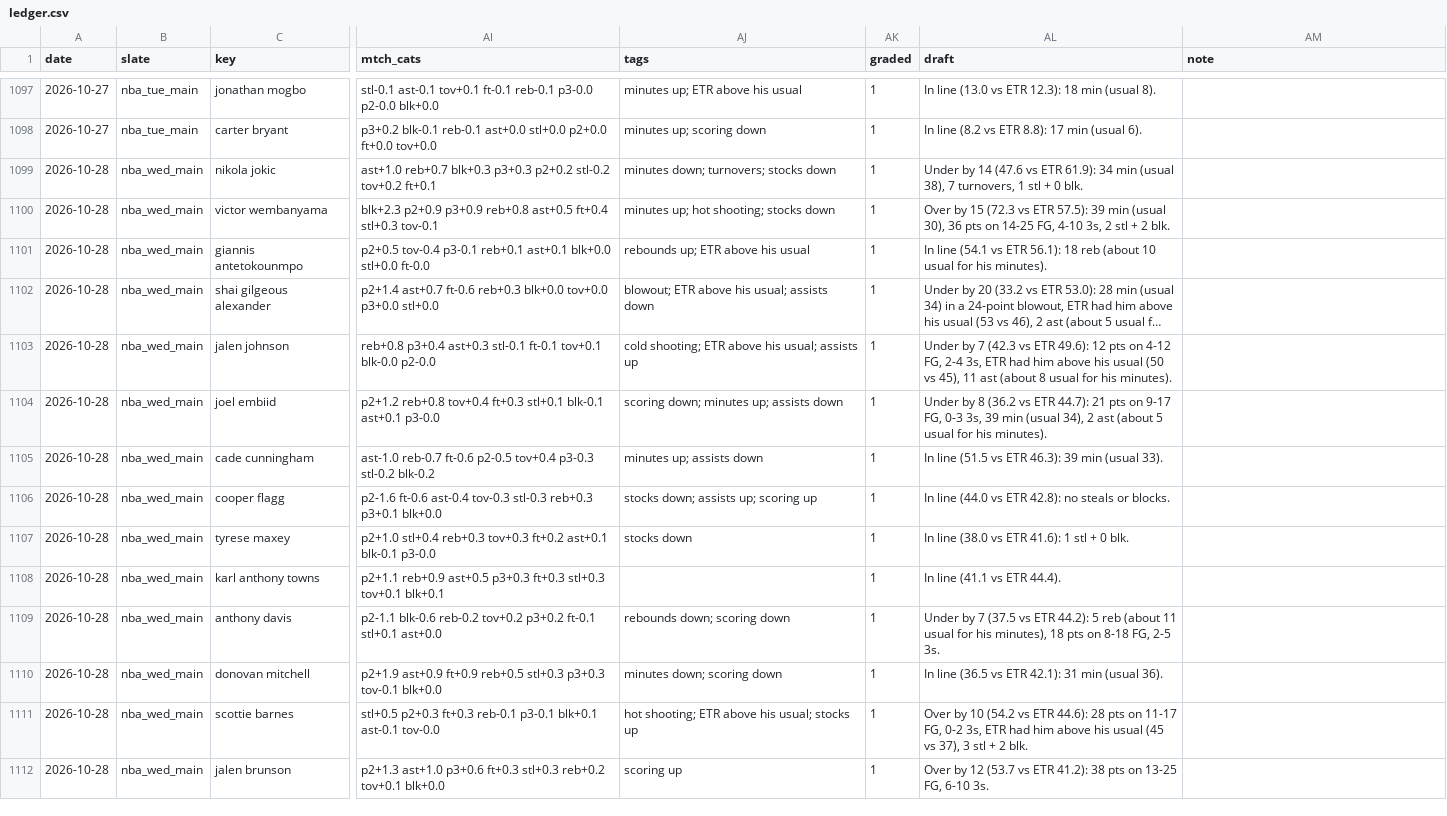
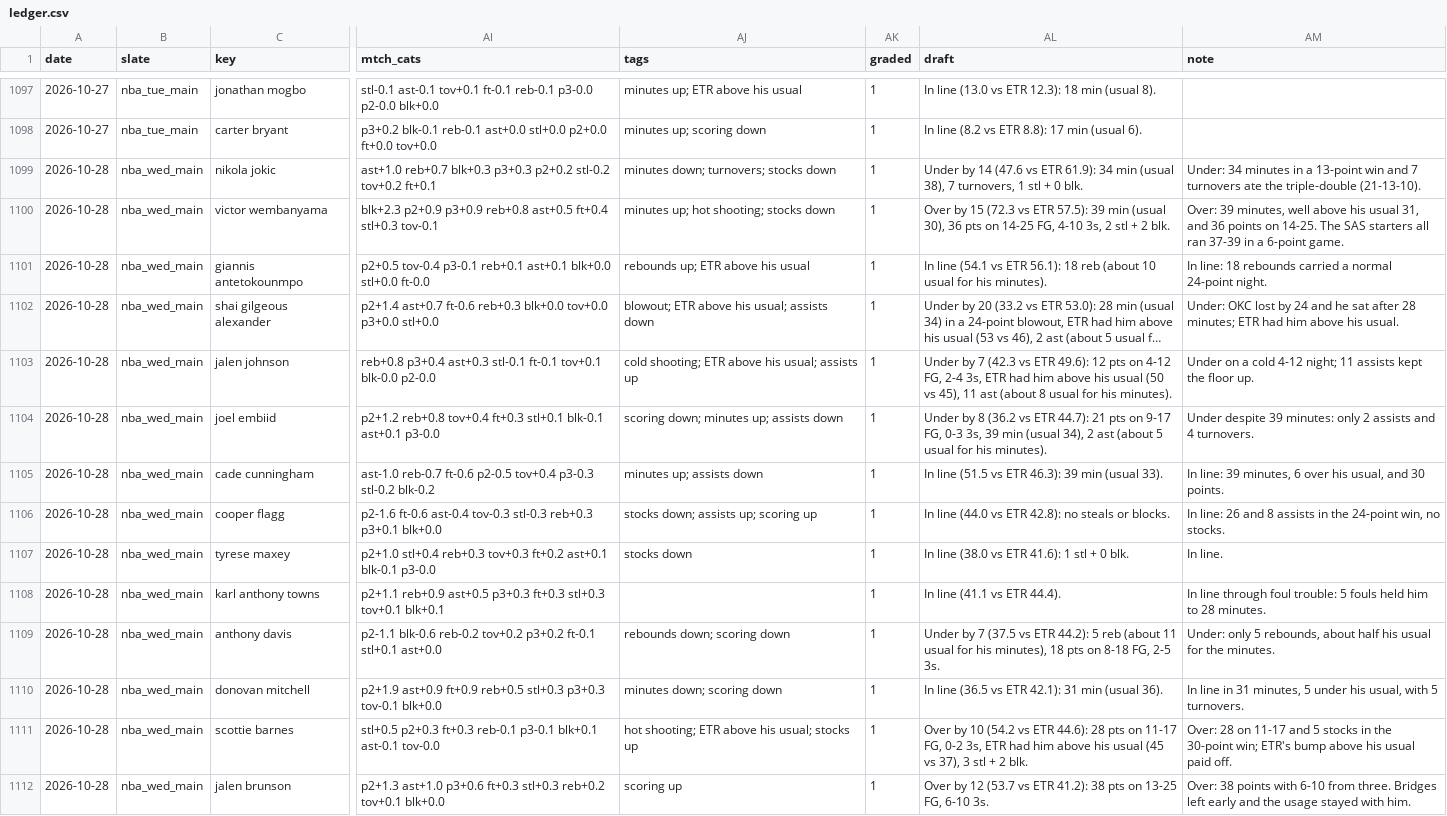
Before and after one commit to JonBoyBeats/br_rankings, a CSV file: analysis/nba/ledger.csv, drawn as a sheet; only a part is shown, gaps mark what is left out; long unchanged cells end in …; the diff covers the shown part only; the diff names each change by its address in the sheet, - before the commit and + after, or states it on an @@ line.

```diff
--- a/analysis/nba/ledger.csv
+++ b/analysis/nba/ledger.csv
-AM1099 (note): (empty)
+AM1099 (note): Under: 34 minutes in a 13-point win and 7 turnovers ate the triple-double (21-13-10).
-AM1100 (note): (empty)
+AM1100 (note): Over: 39 minutes, well above his usual 31, and 36 points on 14-25. The SAS starters all ran 37-39 in a 6-point game.
-AM1101 (note): (empty)
+AM1101 (note): In line: 18 rebounds carried a normal 24-point night.
-AM1102 (note): (empty)
+AM1102 (note): Under: OKC lost by 24 and he sat after 28 minutes; ETR had him above his usual.
-AM1103 (note): (empty)
+AM1103 (note): Under on a cold 4-12 night; 11 assists kept the floor up.
-AM1104 (note): (empty)
+AM1104 (note): Under despite 39 minutes: only 2 assists and 4 turnovers.
-AM1105 (note): (empty)
+AM1105 (note): In line: 39 minutes, 6 over his usual, and 30 points.
-AM1106 (note): (empty)
+AM1106 (note): In line: 26 and 8 assists in the 24-point win, no stocks.
-AM1107 (note): (empty)
+AM1107 (note): In line.
-AM1108 (note): (empty)
+AM1108 (note): In line through foul trouble: 5 fouls held him to 28 minutes.
-AM1109 (note): (empty)
+AM1109 (note): Under: only 5 rebounds, about half his usual for the minutes.
-AM1110 (note): (empty)
+AM1110 (note): In line in 31 minutes, 5 under his usual, with 5 turnovers.
-AM1111 (note): (empty)
+AM1111 (note): Over: 28 on 11-17 and 5 stocks in the 30-point win; ETR's bump above his usual paid off.
-AM1112 (note): (empty)
+AM1112 (note): Over: 38 points with 6-10 from three. Bridges left early and the usage stayed with him.
```
Also changed, not shown: 47 edited cells elsewhere in this file, analysis/nba/form.csv, analysis/nba/report/misses.csv, 3 other files.
